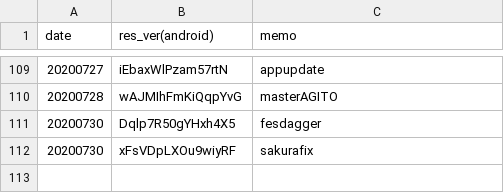
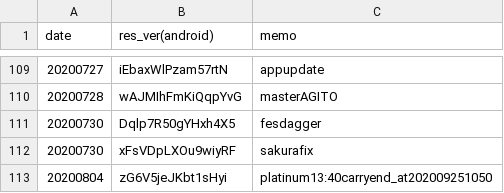
Before and after one commit to sh0wer1ee/DLScripts, a CSV file: newdata_timeline.csv, drawn as a sheet; only a part is shown, gaps mark what is left out.

Commit message:
20200804 platinum

```diff
--- a/newdata_timeline.csv
+++ b/newdata_timeline.csv
@@ -112 +112,2 @@ date,res_ver(android),memo
 20200730,xFsVDpLXOu9wiyRF,sakurafix
+20200804,zG6V5jeJKbt1sHyi,platinum13:40carryend_at202009251050
```
Also changed, not shown: 11 other files.
